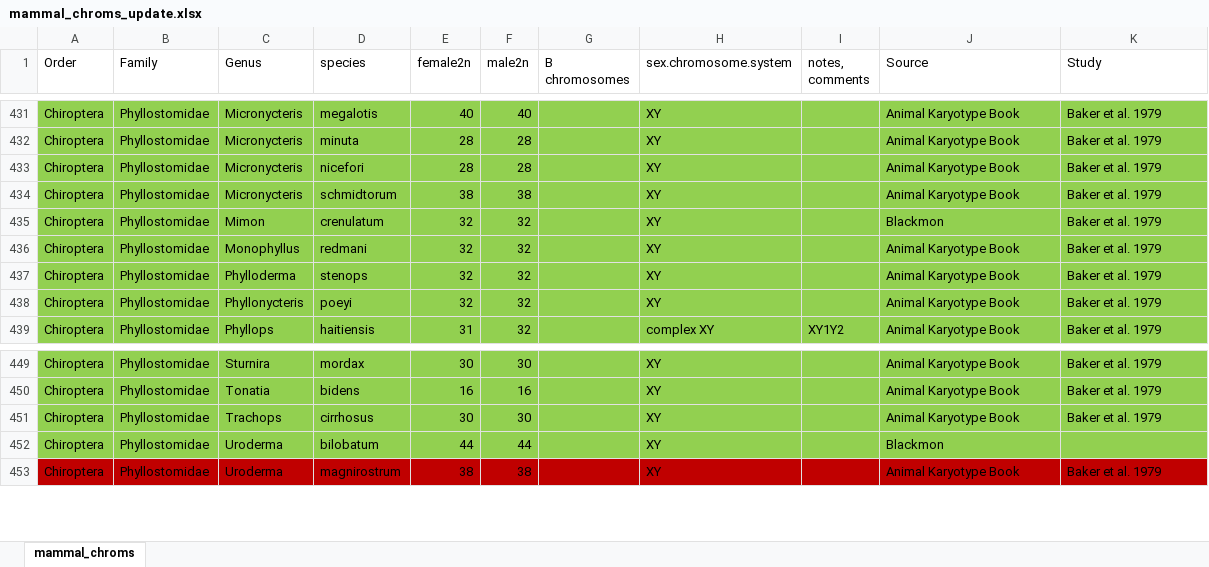
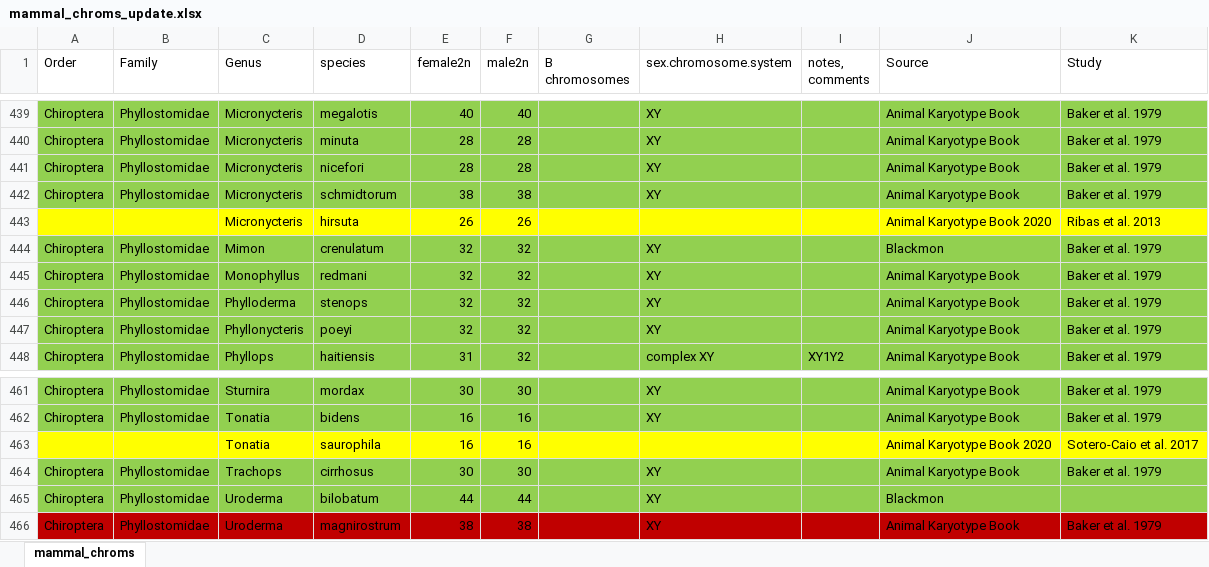
Before and after one commit to coleoguy/pfsa, an Excel workbook: clades/mammalia/data/mammal_chroms_update.xlsx, sheet mammal_chroms, drawn as a sheet; only a part is shown, gaps mark what is left out; values as stored, in another font and other column widths than the file's, no borders; the diff covers the shown part only; the diff names each change by its address in the sheet, - before the commit and + after, or states it on an @@ line.

Commit message:
Update mammal_chroms_update.xlsx

```diff
--- a/clades/mammalia/data/mammal_chroms_update.xlsx (sheet mammal_chroms)
+++ b/clades/mammalia/data/mammal_chroms_update.xlsx (sheet mammal_chroms)
+row 443:  |  | Micronycteris | hirsuta | 26 | 26 |  |  |  | Animal Karyotype Book 2020 | Ribas et al. 2013
+row 463:  |  | Tonatia | saurophila | 16 | 16 |  |  |  | Animal Karyotype Book 2020 | Sotero-Caio et al. 2017
```
Also changed, not shown: 11 added rows and 2 edited cells elsewhere in this sheet.
